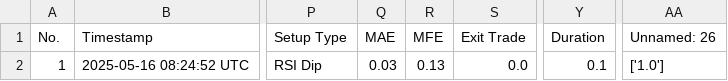
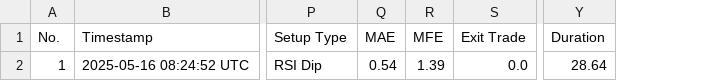
Before and after one commit to spirosrap/crypto-finance, a CSV file: automated_trades.csv, drawn as a sheet; only a part is shown, gaps mark what is left out; the diff names each change by its address in the sheet, - before the commit and + after, or states it on an @@ line.

Commit message:
update of logs

```diff
--- a/automated_trades.csv
+++ b/automated_trades.csv
-column AA (Unnamed: 26), row 2: ['1.0']
-Q2 (MAE): 0.03
+Q2 (MAE): 0.54
-R2 (MFE): 0.13
+R2 (MFE): 1.39
-Y2 (Duration): 0.1
+Y2 (Duration): 28.64
```
